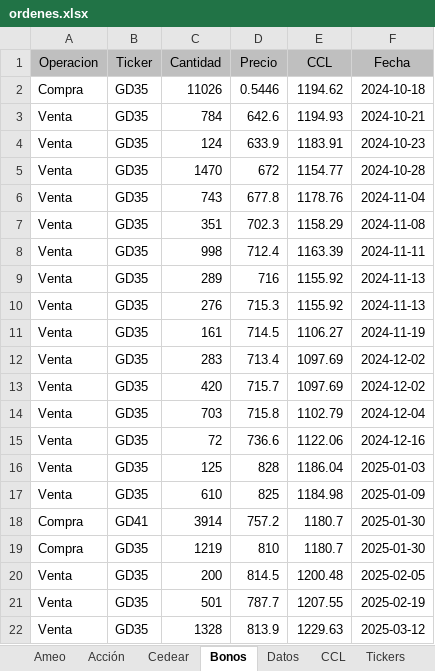
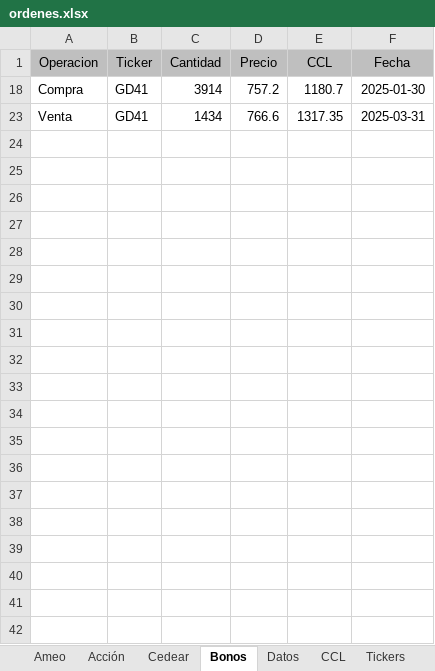
Before and after one commit to ellocoquecorre/bolsa, an Excel workbook: excel/ordenes.xlsx, sheet Bonos, drawn as a sheet; values as stored, in another font and other column widths than the file's, no borders; conditional formats not drawn; removed rows and columns are numbered as before the commit, all else as after; the diff names each change by its address in the sheet, - before the commit and + after, or states it on an @@ line.

```diff
--- a/excel/ordenes.xlsx (sheet Bonos)
+++ b/excel/ordenes.xlsx (sheet Bonos)
-row 2: Compra | GD35 | 11026 | 0.5446 | 1194.62 | 2024-10-18
@@ row 3 hidden: Venta | GD35 | 784 | 642.6 | 1194.93 | 2024-10-21 @@
@@ row 4 hidden: Venta | GD35 | 124 | 633.9 | 1183.91 | 2024-10-23 @@
@@ row 5 hidden: Venta | GD35 | 1470 | 672 | 1154.77 | 2024-10-28 @@
@@ row 6 hidden: Venta | GD35 | 743 | 677.8 | 1178.76 | 2024-11-04 @@
@@ row 7 hidden: Venta | GD35 | 351 | 702.3 | 1158.29 | 2024-11-08 @@
@@ row 8 hidden: Venta | GD35 | 998 | 712.4 | 1163.39 | 2024-11-11 @@
@@ row 9 hidden: Venta | GD35 | 289 | 716 | 1155.92 | 2024-11-13 @@
@@ row 10 hidden: Venta | GD35 | 276 | 715.3 | 1155.92 | 2024-11-13 @@
@@ row 11 hidden: Venta | GD35 | 161 | 714.5 | 1106.27 | 2024-11-19 @@
@@ row 12 hidden: Venta | GD35 | 283 | 713.4 | 1097.69 | 2024-12-02 @@
@@ row 13 hidden: Venta | GD35 | 420 | 715.7 | 1097.69 | 2024-12-02 @@
@@ row 14 hidden: Venta | GD35 | 703 | 715.8 | 1102.79 | 2024-12-04 @@
@@ row 15 hidden: Venta | GD35 | 72 | 736.6 | 1122.06 | 2024-12-16 @@
@@ row 16 hidden: Venta | GD35 | 125 | 828 | 1186.04 | 2025-01-03 @@
@@ row 17 hidden: Venta | GD35 | 610 | 825 | 1184.98 | 2025-01-09 @@
@@ row 19 hidden: Compra | GD35 | 1219 | 810 | 1180.7 | 2025-01-30 @@
@@ row 20 hidden: Venta | GD35 | 200 | 814.5 | 1200.48 | 2025-02-05 @@
@@ row 21 hidden: Venta | GD35 | 501 | 787.7 | 1207.55 | 2025-02-19 @@
@@ row 22 hidden: Venta | GD35 | 1328 | 813.9 | 1229.63 | 2025-03-12 @@
+row 23: Venta | GD41 | 1434 | 766.6 | 1317.35 | 2025-03-31
```
Also changed, not shown: sheet Ameo, sheet Cedear, hidden cells, 2 other files.
